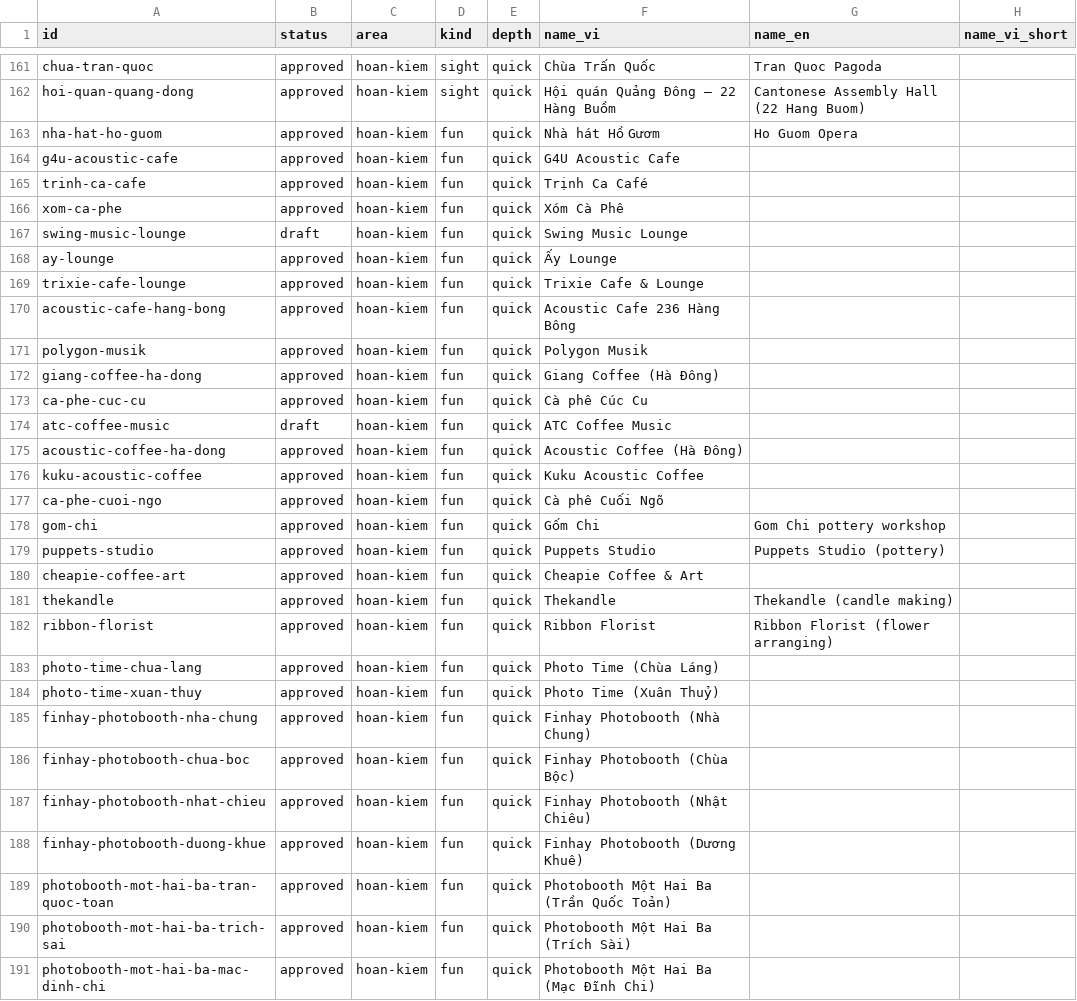
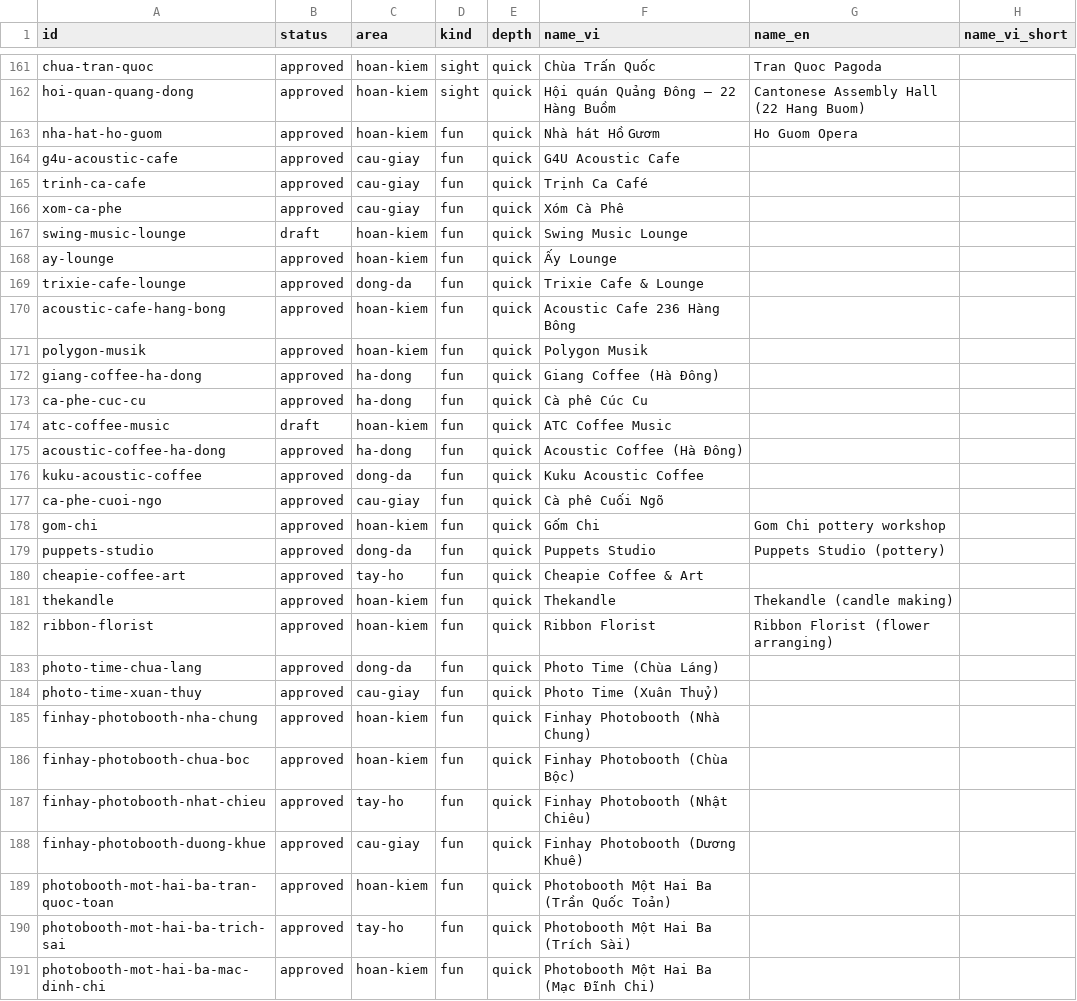
Before and after one commit to KhoaNghiNoahDang/VNExplore, a CSV file: Data/sheets/places.csv, drawn as a sheet; only a part is shown, gaps mark what is left out; the diff covers the shown part only; the diff names each change by its address in the sheet, - before the commit and + after, or states it on an @@ line.

```diff
--- a/Data/sheets/places.csv
+++ b/Data/sheets/places.csv
-C164:C166 (area): hoan-kiem
+C164:C166 (area): cau-giay
-C169 (area): hoan-kiem
+C169 (area): dong-da
-C172:C173 (area): hoan-kiem
+C172:C173 (area): ha-dong
-C175 (area): hoan-kiem
+C175 (area): ha-dong
-C176 (area): hoan-kiem
+C176 (area): dong-da
-C177 (area): hoan-kiem
+C177 (area): cau-giay
-C179 (area): hoan-kiem
+C179 (area): dong-da
-C180 (area): hoan-kiem
+C180 (area): tay-ho
-C183 (area): hoan-kiem
+C183 (area): dong-da
-C184 (area): hoan-kiem
+C184 (area): cau-giay
-C187 (area): hoan-kiem
+C187 (area): tay-ho
-C188 (area): hoan-kiem
+C188 (area): cau-giay
-C190 (area): hoan-kiem
+C190 (area): tay-ho
```
Also changed, not shown: 8 edited cells elsewhere in this file, 14 other files.
